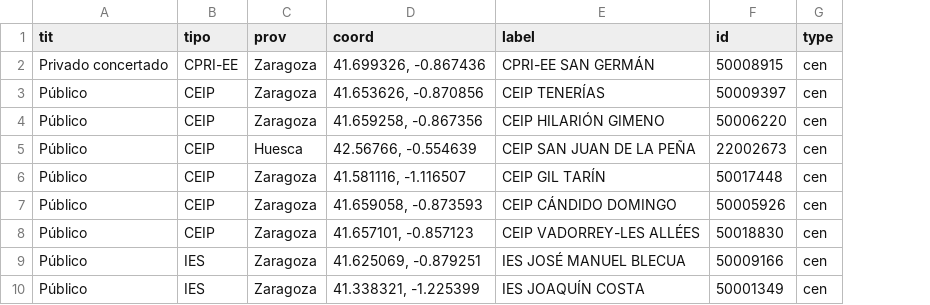
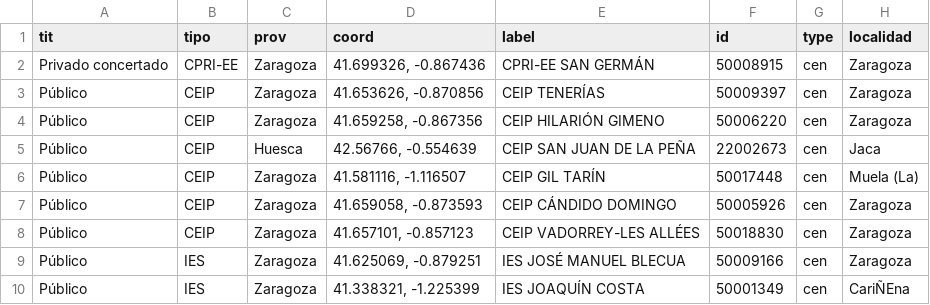
Before and after one commit to lmorillas/mapa-innovacion-aragon, a CSV file: centros_con_recursos.csv, drawn as a sheet; only a part is shown; the diff names each change by its address in the sheet, - before the commit and + after, or states it on an @@ line.

Commit message:
Filtrado por localidad

```diff
--- a/centros_con_recursos.csv
+++ b/centros_con_recursos.csv
+column H (localidad), rows 2-10: Zaragoza | Zaragoza | Zaragoza | Jaca | Muela (La) | Zaragoza | Zaragoza | Zaragoza | CariÑEna
```
Also changed, not shown: 1 other file.
